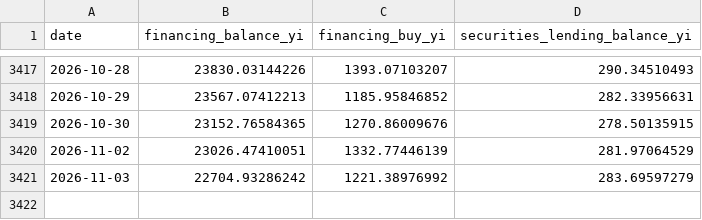
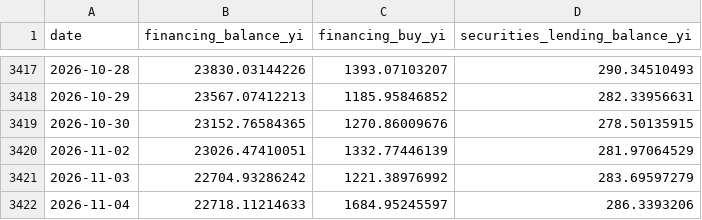
Before and after one commit to tztzpub/margin-balance-monitor, a CSV file: data/financing_accounts_daily.csv, drawn as a sheet; only a part is shown, gaps mark what is left out; the diff names each change by its address in the sheet, - before the commit and + after, or states it on an @@ line.

```diff
--- a/data/financing_accounts_daily.csv
+++ b/data/financing_accounts_daily.csv
+row 3422: 2026-11-04 | 22718.11214633 | 1684.95245597 | 286.3393206
```
Also changed, not shown: 2 other files.
